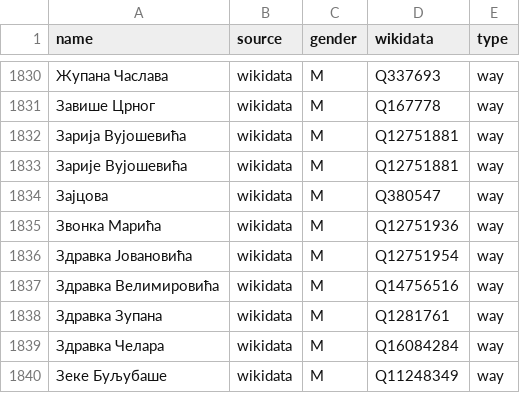
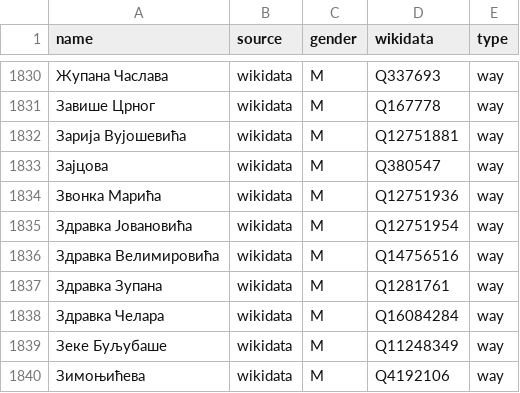
Before and after one commit to EqualStreetNames/equalstreetnames-belgrade, a CSV file: data/gender.csv, drawn as a sheet; only a part is shown, gaps mark what is left out; the shorter side is filled out with more unchanged rows; removed rows and columns are numbered as before the commit, all else as after; the diff covers the shown part only; the diff names each change by its address in the sheet, - before the commit and + after, or states it on an @@ line.

```diff
--- a/data/gender.csv
+++ b/data/gender.csv
-row 1833: Зарије Вујошевића | wikidata | M | Q12751881 | way
```
Also changed, not shown: 3 added rows and 3 removed rows elsewhere in this file, data/other.csv, 3 other files.
